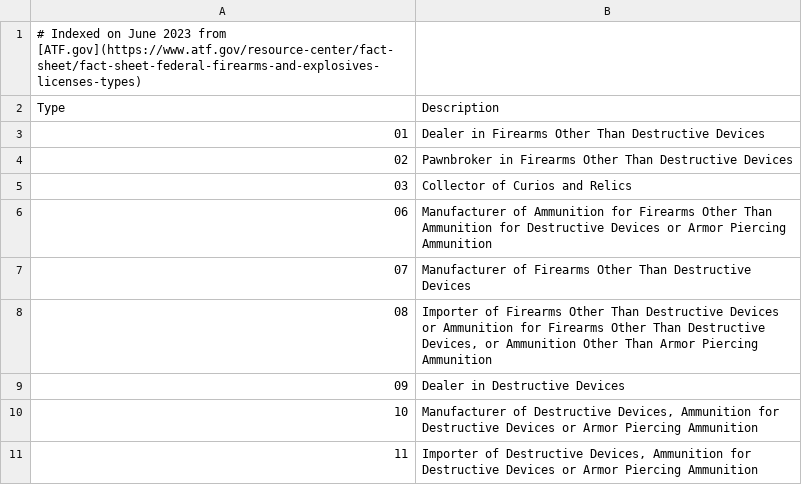
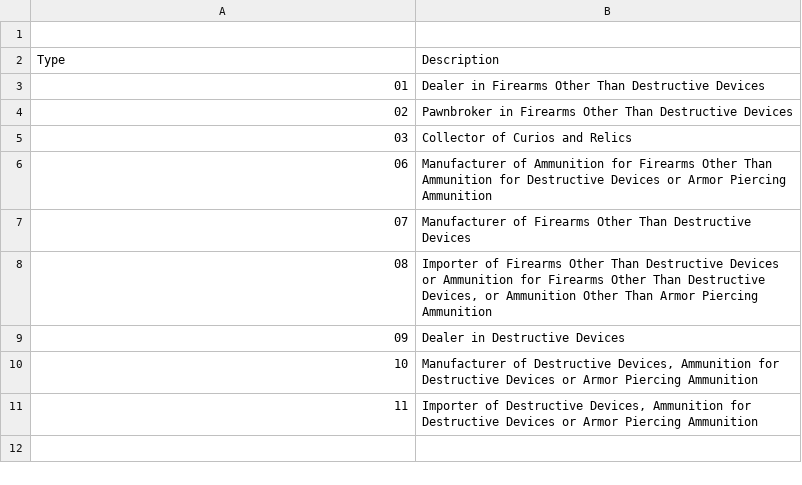
Before and after one commit to raleighlittles/FFL_Analyzer, a CSV file: docs/ffl_types.csv, drawn as a sheet.

Commit message:
Update ffl_types.csv

```diff
--- a/docs/ffl_types.csv
+++ b/docs/ffl_types.csv
@@ -1,2 +1,2 @@
-# Indexed on June 2023 from [ATF.gov](https://www.atf.gov/resource-center/fact-sheet/fact-sheet-federal-firearms-and-explosives-licenses-types)
+
 Type, Description
```
